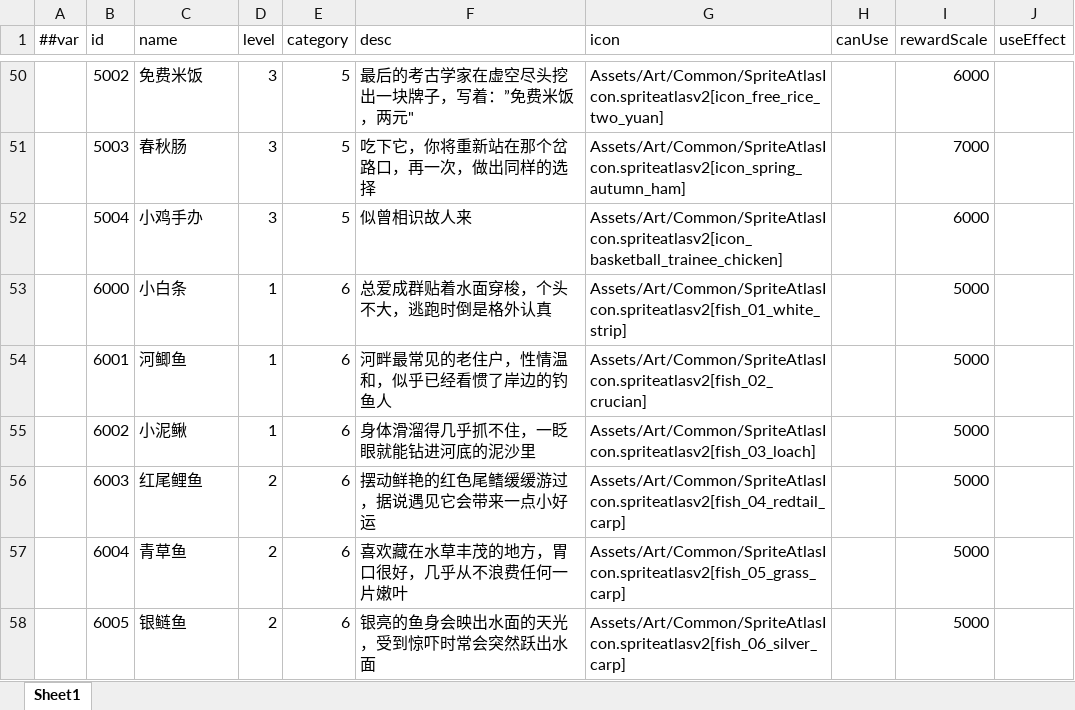
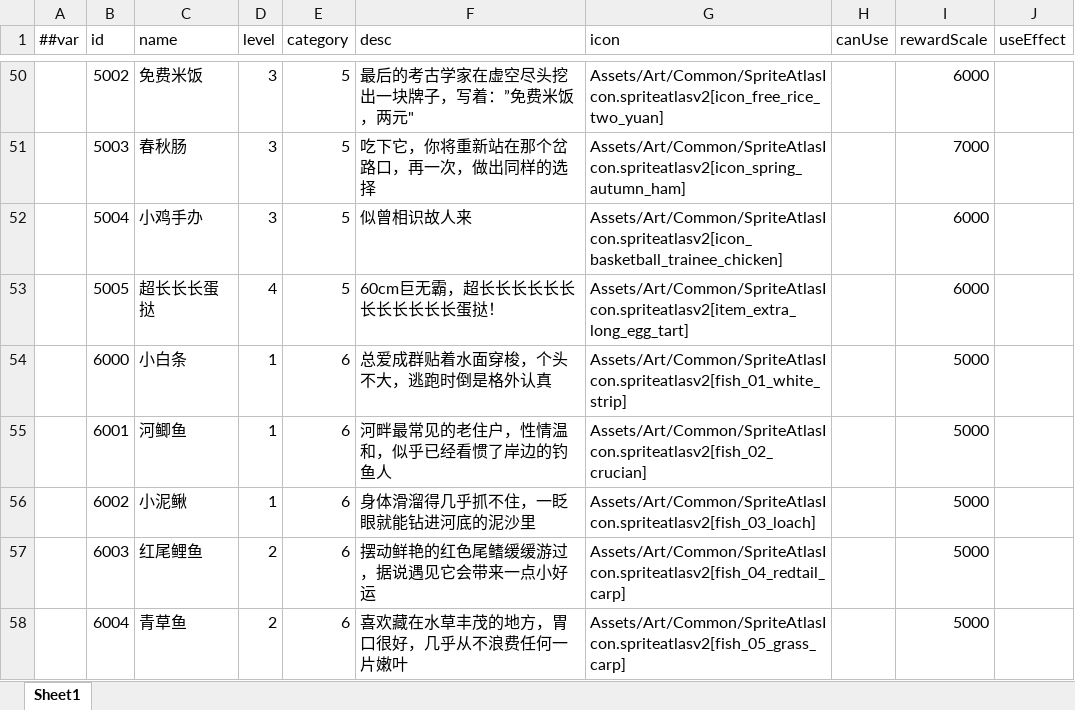
Before and after one commit to TenMilesAway/TimeChip, an Excel workbook: MiniTemplate/Datas/item.xlsx, sheet Sheet1, drawn as a sheet; only a part is shown, gaps mark what is left out; the shorter side is filled out with more unchanged rows; values as stored, in another font and other column widths than the file's, no borders; the diff names each change by its address in the sheet, - before the commit and + after, or states it on an @@ line.

```diff
--- a/MiniTemplate/Datas/item.xlsx (sheet Sheet1)
+++ b/MiniTemplate/Datas/item.xlsx (sheet Sheet1)
+row 53:  | 5005 | 超长长长蛋挞 | 4 | 5 | 60cm巨无霸，超长长长长长长长长长长长长蛋挞！ | Assets/Art/Common/SpriteAtlasIcon.spriteatlasv2[item_extra_long_egg_tart] |  | 6000
```
Also changed, not shown: MiniTemplate/Datas/guide.xlsx, MiniTemplate/Datas/lottery.xlsx, 42 other files.
